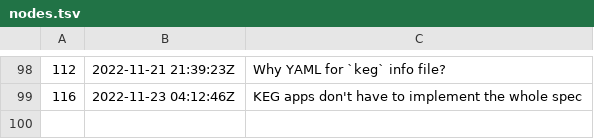
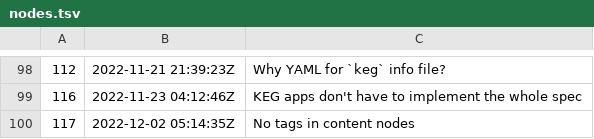
Before and after one commit to rwxrob/keg-spec, a TSV file: dex/nodes.tsv, drawn as a sheet; only a part is shown, gaps mark what is left out; the diff names each change by its address in the sheet, - before the commit and + after, or states it on an @@ line.

Commit message:
No tags in content nodes

```diff
--- a/dex/nodes.tsv
+++ b/dex/nodes.tsv
+row 100: 117 | 2022-12-02 05:14:35Z | No tags in content nodes
```
Also changed, not shown: 3 other files.
